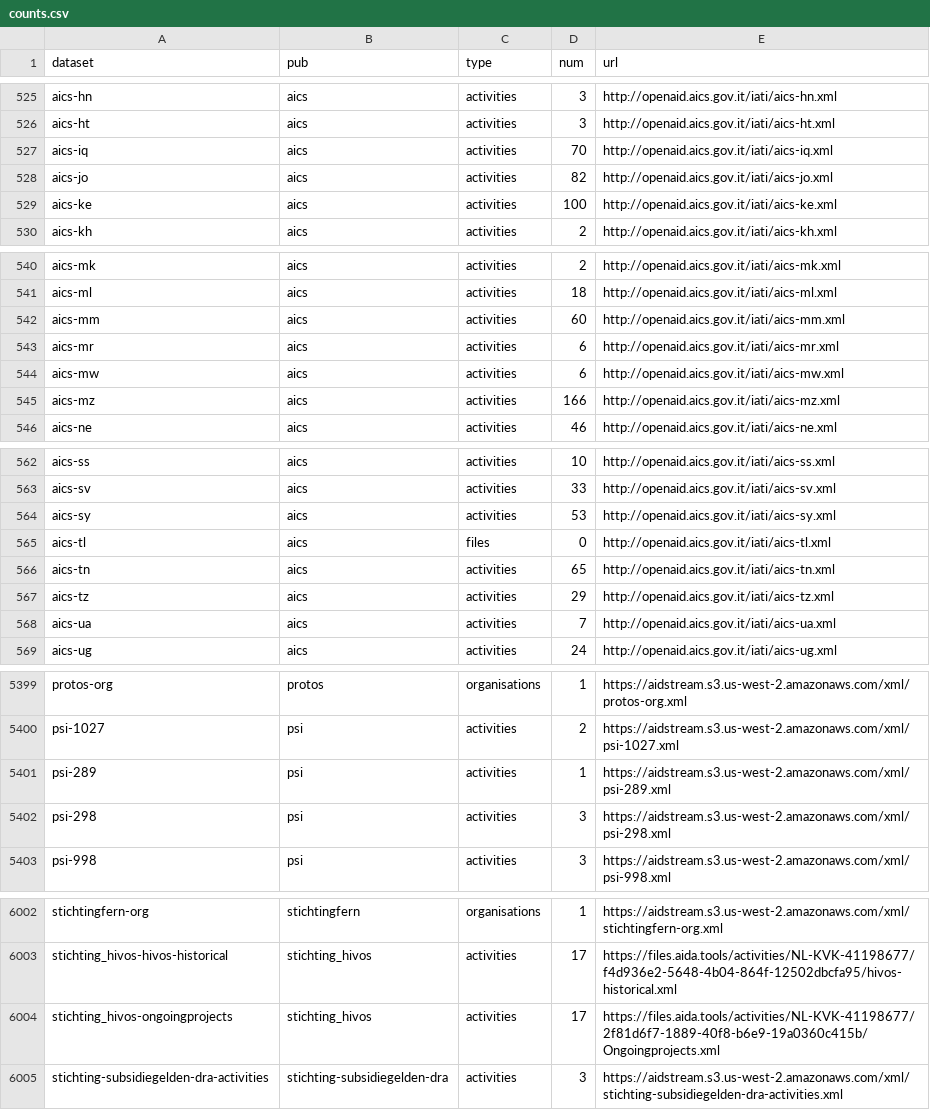
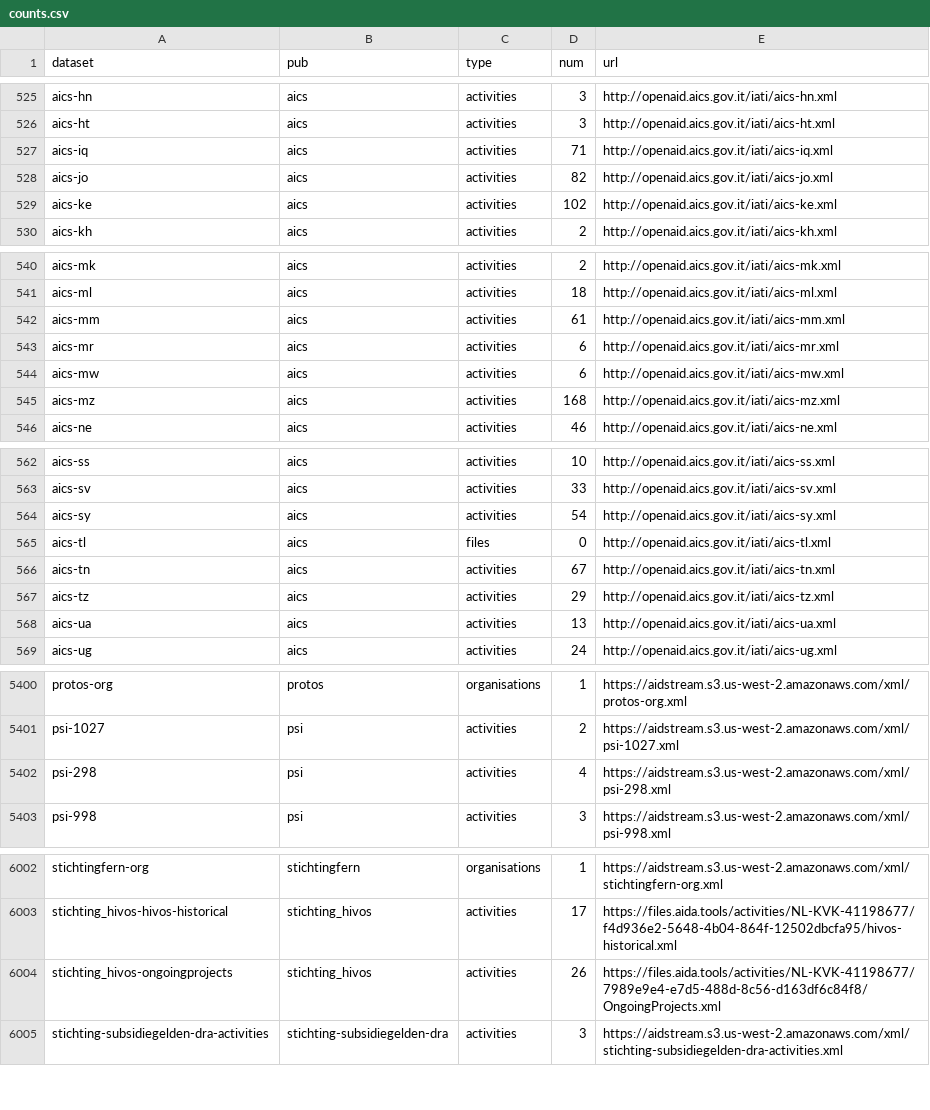
Before and after one commit to notshi/cleanerr, a CSV file: counts.csv, drawn as a sheet; only a part is shown, gaps mark what is left out; the diff covers the shown part only.

```diff
--- a/counts.csv
+++ b/counts.csv
@@ -526,5 +526,5 @@ aics-hn,aics,activities,3,"http://openaid.aics.gov.it/iati/aics-hn.xml"
 aics-ht,aics,activities,3,"http://openaid.aics.gov.it/iati/aics-ht.xml"
-aics-iq,aics,activities,70,"http://openaid.aics.gov.it/iati/aics-iq.xml"
+aics-iq,aics,activities,71,"http://openaid.aics.gov.it/iati/aics-iq.xml"
 aics-jo,aics,activities,82,"http://openaid.aics.gov.it/iati/aics-jo.xml"
-aics-ke,aics,activities,100,"http://openaid.aics.gov.it/iati/aics-ke.xml"
+aics-ke,aics,activities,102,"http://openaid.aics.gov.it/iati/aics-ke.xml"
 aics-kh,aics,activities,2,"http://openaid.aics.gov.it/iati/aics-kh.xml"
@@ -541,6 +541,6 @@ aics-mk,aics,activities,2,"http://openaid.aics.gov.it/iati/aics-mk.xml"
 aics-ml,aics,activities,18,"http://openaid.aics.gov.it/iati/aics-ml.xml"
-aics-mm,aics,activities,60,"http://openaid.aics.gov.it/iati/aics-mm.xml"
+aics-mm,aics,activities,61,"http://openaid.aics.gov.it/iati/aics-mm.xml"
 aics-mr,aics,activities,6,"http://openaid.aics.gov.it/iati/aics-mr.xml"
 aics-mw,aics,activities,6,"http://openaid.aics.gov.it/iati/aics-mw.xml"
-aics-mz,aics,activities,166,"http://openaid.aics.gov.it/iati/aics-mz.xml"
+aics-mz,aics,activities,168,"http://openaid.aics.gov.it/iati/aics-mz.xml"
 aics-ne,aics,activities,46,"http://openaid.aics.gov.it/iati/aics-ne.xml"
@@ -563,7 +563,7 @@ aics-ss,aics,activities,10,"http://openaid.aics.gov.it/iati/aics-ss.xml"
 aics-sv,aics,activities,33,"http://openaid.aics.gov.it/iati/aics-sv.xml"
-aics-sy,aics,activities,53,"http://openaid.aics.gov.it/iati/aics-sy.xml"
+aics-sy,aics,activities,54,"http://openaid.aics.gov.it/iati/aics-sy.xml"
 aics-tl,aics,files,0,"http://openaid.aics.gov.it/iati/aics-tl.xml"
-aics-tn,aics,activities,65,"http://openaid.aics.gov.it/iati/aics-tn.xml"
+aics-tn,aics,activities,67,"http://openaid.aics.gov.it/iati/aics-tn.xml"
 aics-tz,aics,activities,29,"http://openaid.aics.gov.it/iati/aics-tz.xml"
-aics-ua,aics,activities,7,"http://openaid.aics.gov.it/iati/aics-ua.xml"
+aics-ua,aics,activities,13,"http://openaid.aics.gov.it/iati/aics-ua.xml"
 aics-ug,aics,activities,24,"http://openaid.aics.gov.it/iati/aics-ug.xml"
@@ -5400,4 +5401,3 @@ protos-org,protos,organisations,1,"https://aidstream.s3.us-west-2.amazonaws.com/
 psi-1027,psi,activities,2,"https://aidstream.s3.us-west-2.amazonaws.com/xml/psi-1027.xml"
-psi-289,psi,activities,1,"https://aidstream.s3.us-west-2.amazonaws.com/xml/psi-289.xml"
-psi-298,psi,activities,3,"https://aidstream.s3.us-west-2.amazonaws.com/xml/psi-298.xml"
+psi-298,psi,activities,4,"https://aidstream.s3.us-west-2.amazonaws.com/xml/psi-298.xml"
 psi-998,psi,activities,3,"https://aidstream.s3.us-west-2.amazonaws.com/xml/psi-998.xml"
@@ -6003,3 +6003,3 @@ stichtingfern-org,stichtingfern,organisations,1,"https://aidstream.s3.us-west-2.
 stichting_hivos-hivos-historical,stichting_hivos,activities,17,"https://files.aida.tools/activities/NL-KVK-41198677/f4d936e2-5648-4b04-864f-12502dbcfa95/hivos-historical.xml"
-stichting_hivos-ongoingprojects,stichting_hivos,activities,17,"https://files.aida.tools/activities/NL-KVK-41198677/2f81d6f7-1889-40f8-b6e9-19a0360c415b/Ongoingprojects.xml"
+stichting_hivos-ongoingprojects,stichting_hivos,activities,26,"https://files.aida.tools/activities/NL-KVK-41198677/7989e9e4-e7d5-488d-8c56-d163df6c84f8/OngoingProjects.xml"
 stichting-subsidiegelden-dra-activities,stichting-subsidiegelden-dra,activities,3,"https://aidstream.s3.us-west-2.amazonaws.com/xml/stichting-subsidiegelden-dra-activities.xml"
```
Also changed, not shown: 1 added row and 26 edited cells elsewhere in this file, errors.csv, 3 other files.
